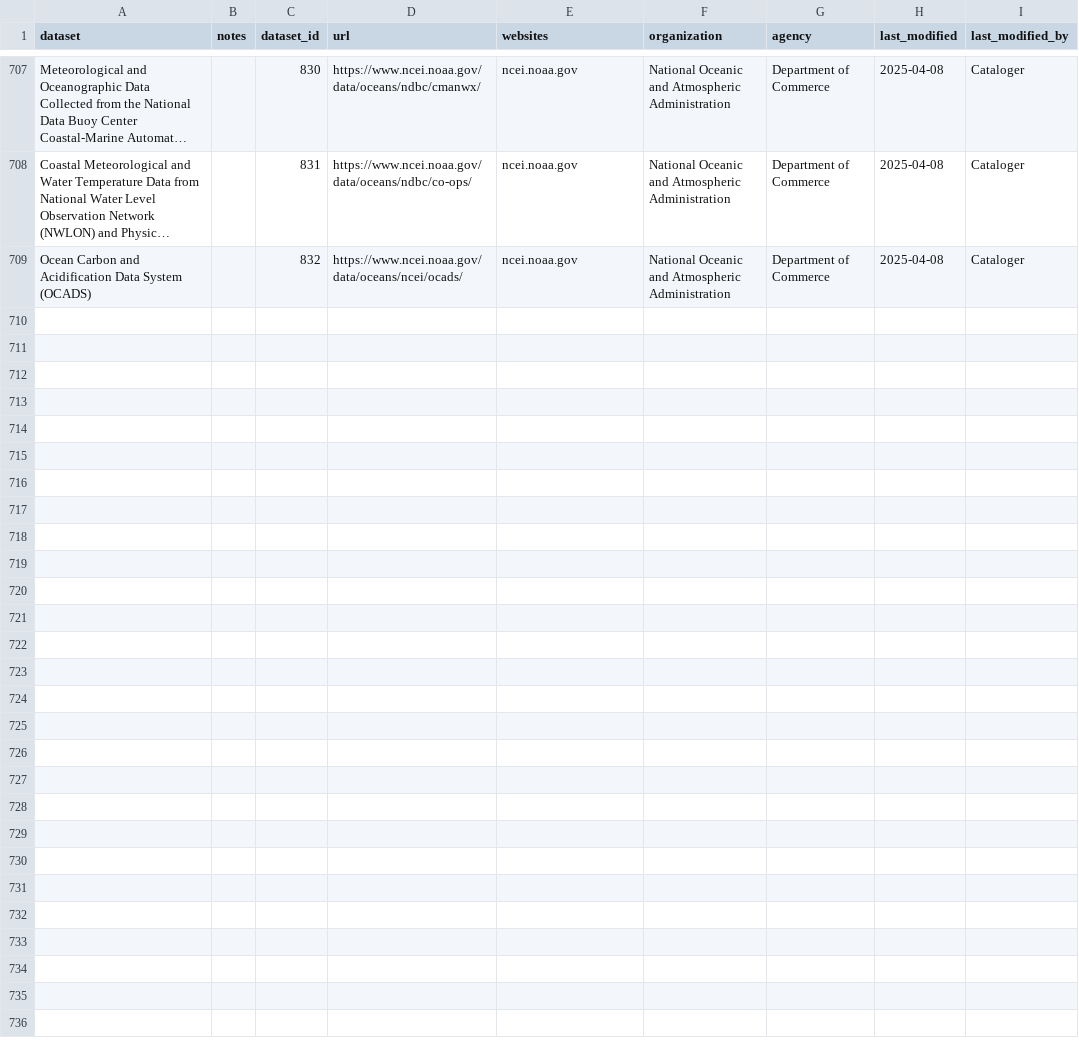
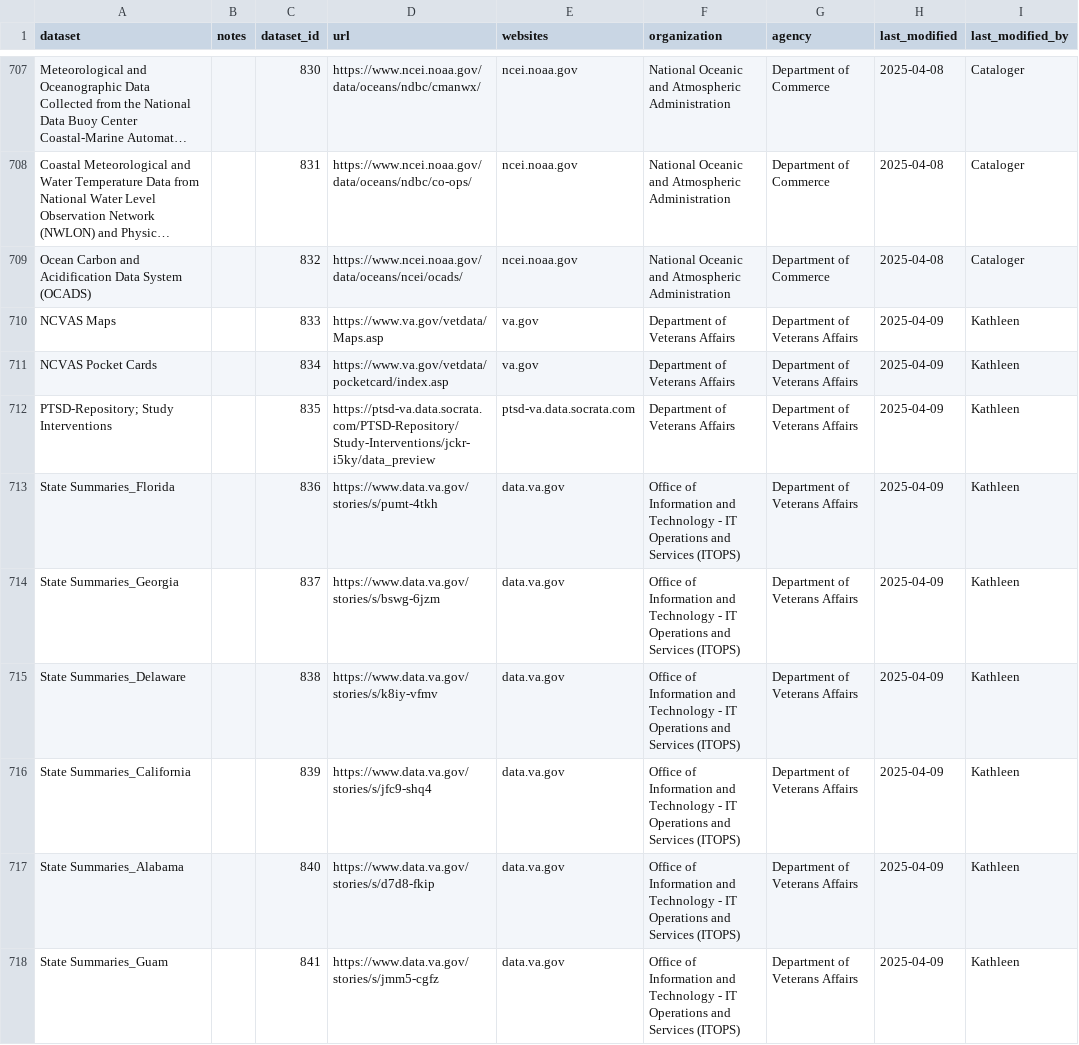
Before and after one commit to kaushik12/DataRescue_jkan, a CSV file: baserow_exports/datarescue_datasets.csv, drawn as a sheet; only a part is shown, gaps mark what is left out; long unchanged cells end in …; the diff covers the shown part only; the diff names each change by its address in the sheet, - before the commit and + after, or states it on an @@ line.

```diff
--- a/baserow_exports/datarescue_datasets.csv
+++ b/baserow_exports/datarescue_datasets.csv
+row 710: NCVAS Maps |  | 833 | https://www.va.gov/vetdata/Maps.asp | va.gov | Department of Veterans Affairs | Department of Veterans Affairs | 2025-04-09 | Kathleen
+row 711: NCVAS Pocket Cards |  | 834 | https://www.va.gov/vetdata/pocketcard/index.asp | va.gov | Department of Veterans Affairs | Department of Veterans Affairs | 2025-04-09 | Kathleen
+row 712: PTSD-Repository; Study Interventions |  | 835 | https://ptsd-va.data.socrata.com/PTSD-Repository/Study-Interventions/jckr-i5ky/data_preview | ptsd-va.data.socrata.com | Department of Veterans Affairs | Department of Veterans Affairs | 2025-04-09 | Kathleen
+row 713: State Summaries_Florida |  | 836 | https://www.data.va.gov/stories/s/pumt-4tkh | data.va.gov | Office of Information and Technology - IT Operations and Services (ITOPS) | Department of Veterans Affairs | 2025-04-09 | Kathleen
+row 714: State Summaries_Georgia |  | 837 | https://www.data.va.gov/stories/s/bswg-6jzm | data.va.gov | Office of Information and Technology - IT Operations and Services (ITOPS) | Department of Veterans Affairs | 2025-04-09 | Kathleen
+row 715: State Summaries_Delaware |  | 838 | https://www.data.va.gov/stories/s/k8iy-vfmv | data.va.gov | Office of Information and Technology - IT Operations and Services (ITOPS) | Department of Veterans Affairs | 2025-04-09 | Kathleen
+row 716: State Summaries_California |  | 839 | https://www.data.va.gov/stories/s/jfc9-shq4 | data.va.gov | Office of Information and Technology - IT Operations and Services (ITOPS) | Department of Veterans Affairs | 2025-04-09 | Kathleen
+row 717: State Summaries_Alabama |  | 840 | https://www.data.va.gov/stories/s/d7d8-fkip | data.va.gov | Office of Information and Technology - IT Operations and Services (ITOPS) | Department of Veterans Affairs | 2025-04-09 | Kathleen
+row 718: State Summaries_Guam |  | 841 | https://www.data.va.gov/stories/s/jmm5-cgfz | data.va.gov | Office of Information and Technology - IT Operations and Services (ITOPS) | Department of Veterans Affairs | 2025-04-09 | Kathleen
```
Also changed, not shown: 8 added rows elsewhere in this file, baserow_exports/datarescue_backups.csv.
